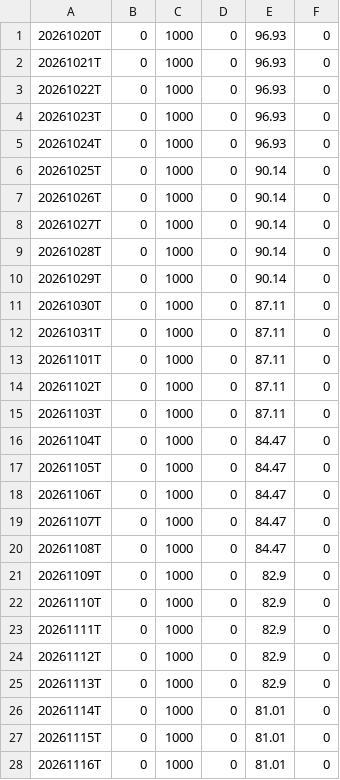
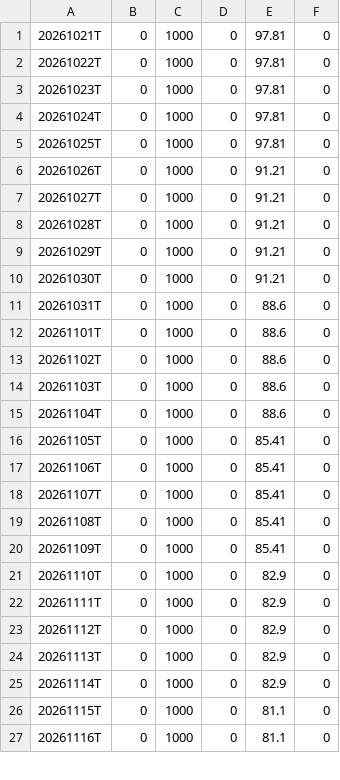
Before and after one commit to OzanTM/RS-LG, a CSV file: output/RSRATING_SECTORS.csv, drawn as a sheet; only a part is shown; the diff covers the shown part only.

```diff
--- a/output/RSRATING_SECTORS.csv
+++ b/output/RSRATING_SECTORS.csv
@@ -1,22 +1,21 @@
-20261020T,0,1000,0,96.93,0
-20261021T,0,1000,0,96.93,0
-20261022T,0,1000,0,96.93,0
-20261023T,0,1000,0,96.93,0
-20261024T,0,1000,0,96.93,0
-20261025T,0,1000,0,90.14,0
-20261026T,0,1000,0,90.14,0
-20261027T,0,1000,0,90.14,0
-20261028T,0,1000,0,90.14,0
-20261029T,0,1000,0,90.14,0
-20261030T,0,1000,0,87.11,0
-20261031T,0,1000,0,87.11,0
-20261101T,0,1000,0,87.11,0
-20261102T,0,1000,0,87.11,0
-20261103T,0,1000,0,87.11,0
-20261104T,0,1000,0,84.47,0
-20261105T,0,1000,0,84.47,0
-20261106T,0,1000,0,84.47,0
-20261107T,0,1000,0,84.47,0
-20261108T,0,1000,0,84.47,0
-20261109T,0,1000,0,82.9,0
+20261021T,0,1000,0,97.81,0
+20261022T,0,1000,0,97.81,0
+20261023T,0,1000,0,97.81,0
+20261024T,0,1000,0,97.81,0
+20261025T,0,1000,0,97.81,0
+20261026T,0,1000,0,91.21,0
+20261027T,0,1000,0,91.21,0
+20261028T,0,1000,0,91.21,0
+20261029T,0,1000,0,91.21,0
+20261030T,0,1000,0,91.21,0
+20261031T,0,1000,0,88.6,0
+20261101T,0,1000,0,88.6,0
+20261102T,0,1000,0,88.6,0
+20261103T,0,1000,0,88.6,0
+20261104T,0,1000,0,88.6,0
+20261105T,0,1000,0,85.41,0
+20261106T,0,1000,0,85.41,0
+20261107T,0,1000,0,85.41,0
+20261108T,0,1000,0,85.41,0
+20261109T,0,1000,0,85.41,0
 20261110T,0,1000,0,82.9,0
@@ -25,4 +24,4 @@
 20261113T,0,1000,0,82.9,0
-20261114T,0,1000,0,81.01,0
-20261115T,0,1000,0,81.01,0
-20261116T,0,1000,0,81.01,0
+20261114T,0,1000,0,82.9,0
+20261115T,0,1000,0,81.1,0
+20261116T,0,1000,0,81.1,0
```
Also changed, not shown: 1 added row and 7 edited cells elsewhere in this file, output/RSRATING_SECTORS_combo.csv, output/rs_industries.csv, 11 other files.
